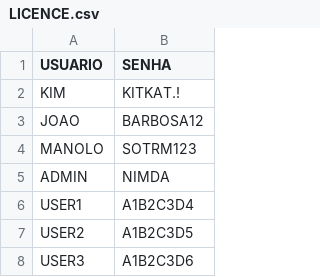
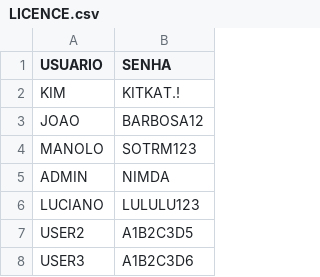
Before and after one commit to kimpatelli/profitclub, a CSV file: LICENCE.csv, drawn as a sheet; only a part is shown; removed rows and columns are numbered as before the commit, all else as after; the diff names each change by its address in the sheet, - before the commit and + after, or states it on an @@ line.

Commit message:
Update LICENCE.csv

```diff
--- a/LICENCE.csv
+++ b/LICENCE.csv
-row 6: USER1 | A1B2C3D4
+row 6: LUCIANO | LULULU123
```
